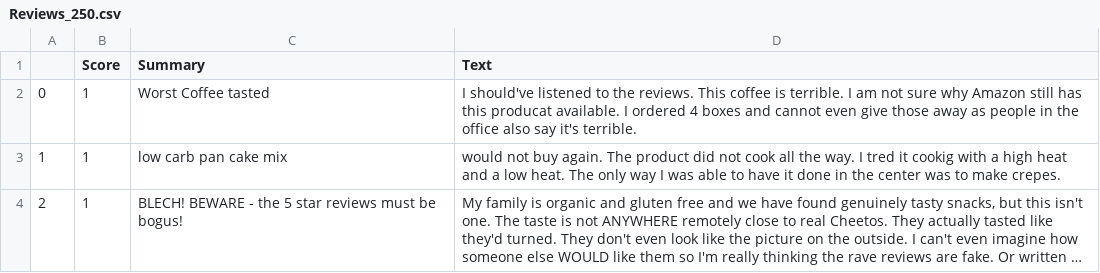
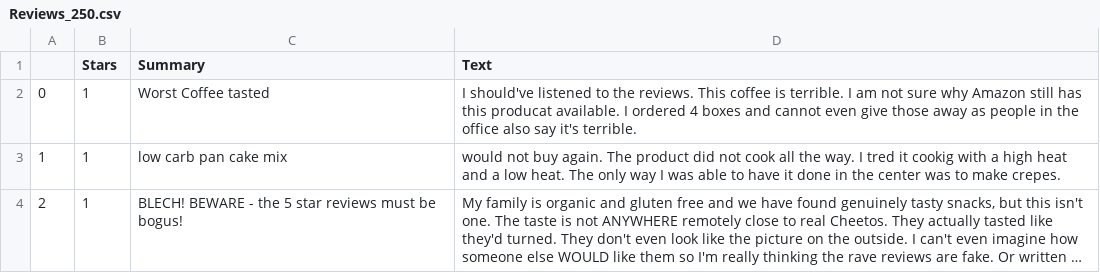
Before and after one commit to RuyelR/amazon-reviews-sentiment-analysis, a CSV file: pages/Reviews_250.csv, drawn as a sheet; only a part is shown; long unchanged cells end in ….

```diff
--- a/pages/Reviews_250.csv
+++ b/pages/Reviews_250.csv
@@ -1,2 +1,2 @@
-,Score,Summary,Text
+,Stars,Summary,Text
 0,1,Worst Coffee tasted,I should've listened to the reviews. This coffee is terrible. I am not sure why Amazon still has this producat available. I ordered 4 boxes and cannot even give those away as people in the office also say it's terrible.
```
Also changed, not shown: 2 other files.
